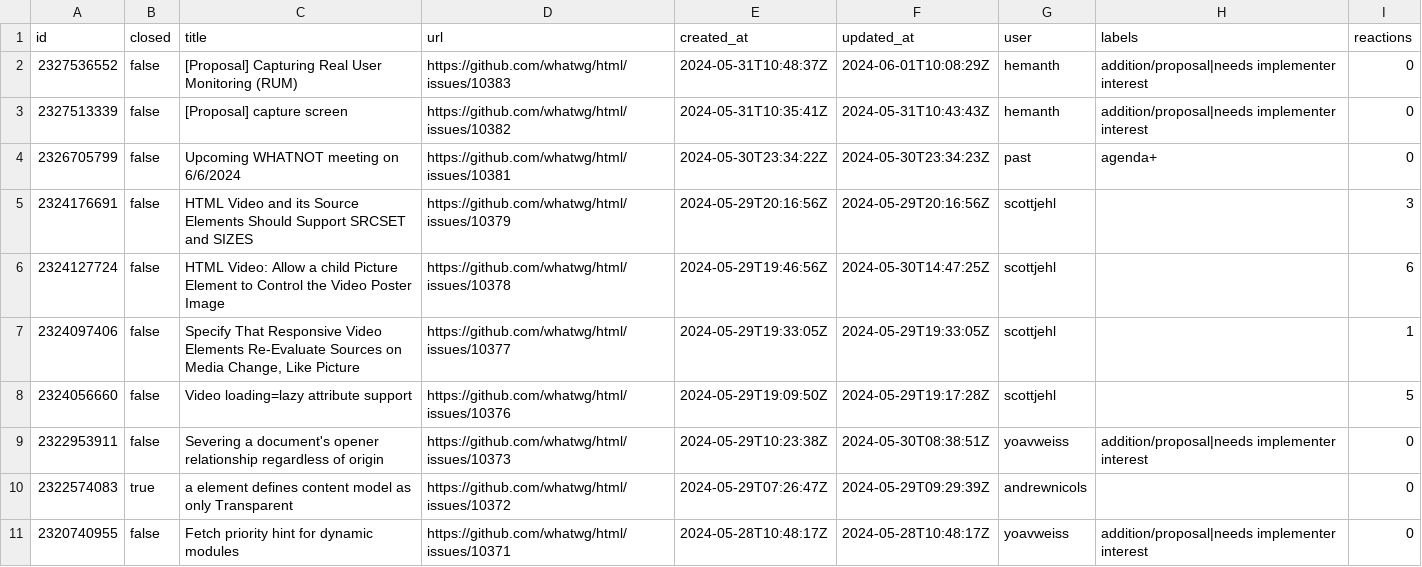
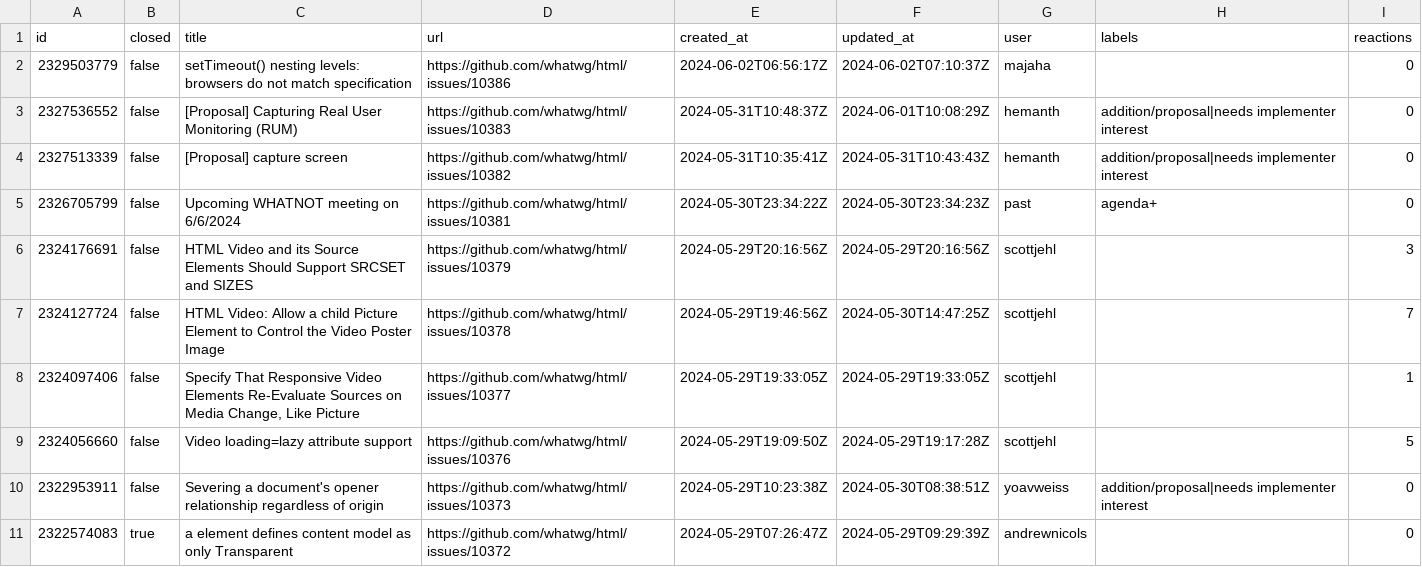
Before and after one commit to hsinyi/compat-utils, a CSV file: output/whatwg-html.csv, drawn as a sheet; only a part is shown; the shorter side is filled out with more unchanged rows.

```diff
--- a/output/whatwg-html.csv
+++ b/output/whatwg-html.csv
@@ -1,2 +1,3 @@
 id,closed,title,url,created_at,updated_at,user,labels,reactions
+2329503779,false,setTimeout() nesting levels: browsers do not match specification,https://github.com/whatwg/html/issues/10386,2024-06-02T06:56:17Z,2024-06-02T07:10:37Z,majaha,,0
 2327536552,false,"[Proposal] Capturing Real User Monitoring (RUM) ",https://github.com/whatwg/html/issues/10383,2024-05-31T10:48:37Z,2024-06-01T10:08:29Z,hemanth,addition/proposal|needs implementer interest,0
@@ -5,3 +6,3 @@ id,closed,title,url,created_at,updated_at,user,labels,reactions
 2324176691,false,HTML Video and its Source Elements Should Support SRCSET and SIZES,https://github.com/whatwg/html/issues/10379,2024-05-29T20:16:56Z,2024-05-29T20:16:56Z,scottjehl,,3
-2324127724,false,HTML Video: Allow a child Picture Element to Control the Video Poster Image,https://github.com/whatwg/html/issues/10378,2024-05-29T19:46:56Z,2024-05-30T14:47:25Z,scottjehl,,6
+2324127724,false,HTML Video: Allow a child Picture Element to Control the Video Poster Image,https://github.com/whatwg/html/issues/10378,2024-05-29T19:46:56Z,2024-05-30T14:47:25Z,scottjehl,,7
 2324097406,false,"Specify That Responsive Video Elements Re-Evaluate Sources on Media Change, Like Picture",https://github.com/whatwg/html/issues/10377,2024-05-29T19:33:05Z,2024-05-29T19:33:05Z,scottjehl,,1
```
Also changed, not shown: output/all-comments.csv, output/mozilla-standards-positions-prs.csv.
